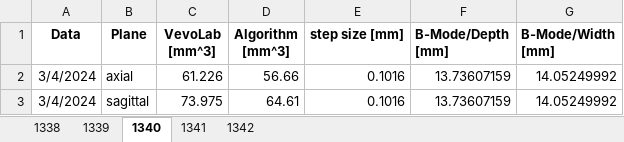
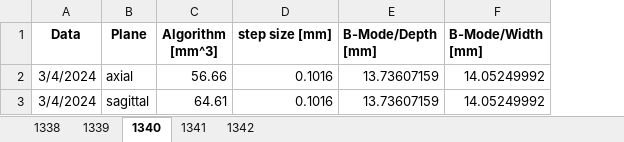
Before and after one commit to WBrandys/Three-dimensional-tumor-reconstruction-algorithm, an Excel workbook: parameters.xlsx, sheet 1340, drawn as a sheet; values as stored, in another font and other column widths than the file's, no borders; the diff names each change by its address in the sheet, - before the commit and + after, or states it on an @@ line.

```diff
--- a/parameters.xlsx (sheet 1340)
+++ b/parameters.xlsx (sheet 1340)
-column C (VevoLab [mm^3]), rows 2-3: 61.226 | 73.975
```
Also changed, not shown: sheet 1339, sheet 1341, sheet 1342, 1 other file.
